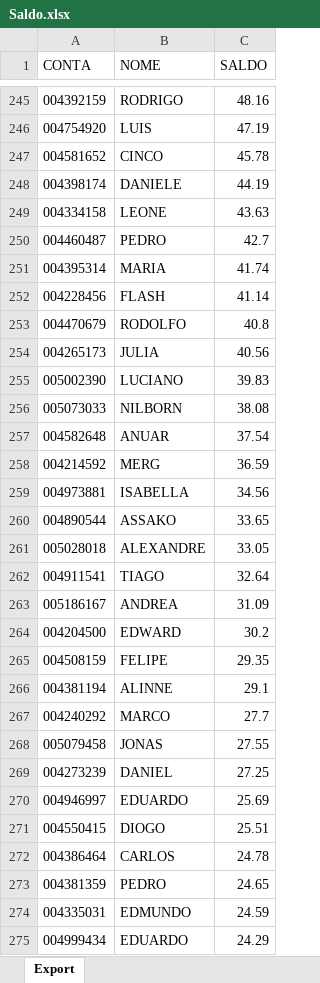
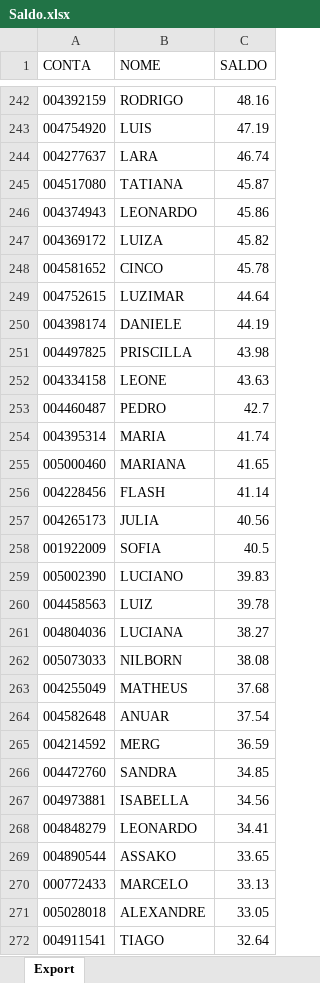
Before and after one commit to lauroteles/app_mesa_de_opera-es_corrigido, an Excel workbook: Saldo.xlsx, sheet Export, drawn as a sheet; only a part is shown, gaps mark what is left out; the shorter side is filled out with more unchanged rows; values as stored, in another font and other column widths than the file's, no borders; removed rows and columns are numbered as before the commit, all else as after; the diff covers the shown part only; the diff names each change by its address in the sheet, - before the commit and + after, or states it on an @@ line.

Commit message:
Add files via upload

```diff
--- a/Saldo.xlsx (sheet Export)
+++ b/Saldo.xlsx (sheet Export)
+row 244: 004277637 | LARA | 46.74
+row 245: 004517080 | TATIANA | 45.87
+row 246: 004374943 | LEONARDO | 45.86
+row 247: 004369172 | LUIZA | 45.82
+row 249: 004752615 | LUZIMAR | 44.64
+row 251: 004497825 | PRISCILLA | 43.98
+row 255: 005000460 | MARIANA | 41.65
-row 253: 004470679 | RODOLFO | 40.8
+row 258: 001922009 | SOFIA | 40.5
+row 260: 004458563 | LUIZ | 39.78
+row 261: 004804036 | LUCIANA | 38.27
+row 263: 004255049 | MATHEUS | 37.68
+row 266: 004472760 | SANDRA | 34.85
+row 268: 004848279 | LEONARDO | 34.41
+row 270: 000772433 | MARCELO | 33.13
```
Also changed, not shown: 46 added rows, 40 removed rows and 9 edited cells elsewhere in this sheet.
